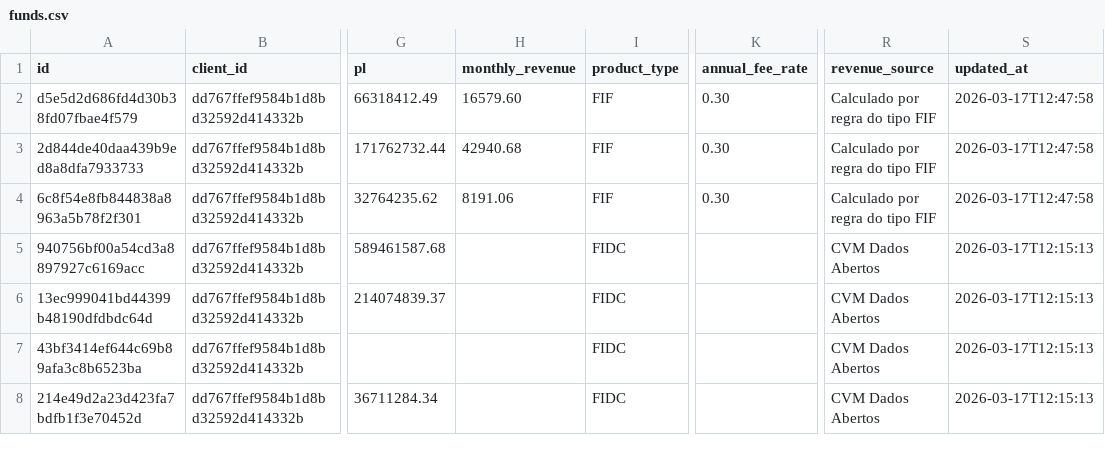
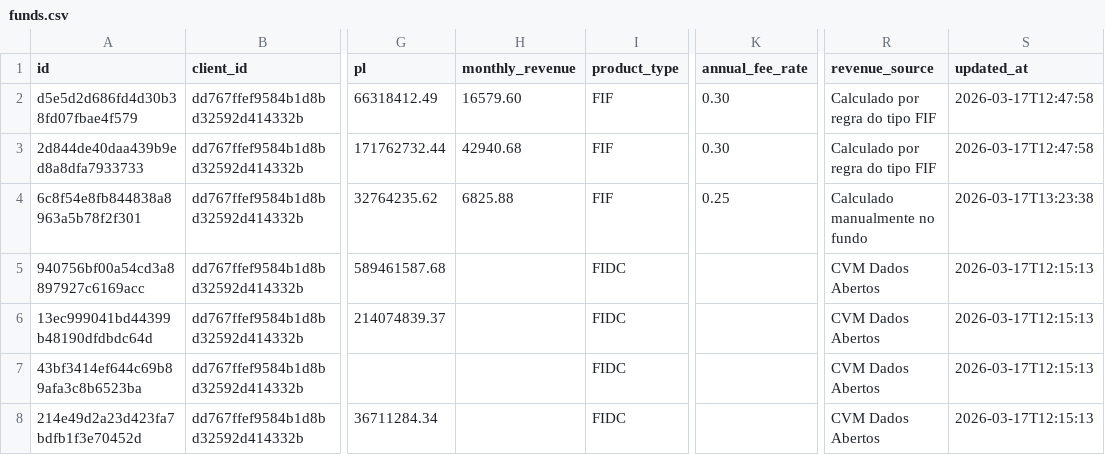
Before and after one commit to gabrielomperim-bit/QiPipelineProV1, a CSV file: data/funds.csv, drawn as a sheet; only a part is shown, gaps mark what is left out; the diff names each change by its address in the sheet, - before the commit and + after, or states it on an @@ line.

```diff
--- a/data/funds.csv
+++ b/data/funds.csv
-H4 (monthly_revenue): 8191.06
+H4 (monthly_revenue): 6825.88
-K4 (annual_fee_rate): 0.30
+K4 (annual_fee_rate): 0.25
-R4 (revenue_source): Calculado por regra do tipo FIF
+R4 (revenue_source): Calculado manualmente no fundo
-S4 (updated_at): 2026-03-17T12:47:58
+S4 (updated_at): 2026-03-17T13:23:38
```
Also changed, not shown: data/clients.csv, 2 other files.
